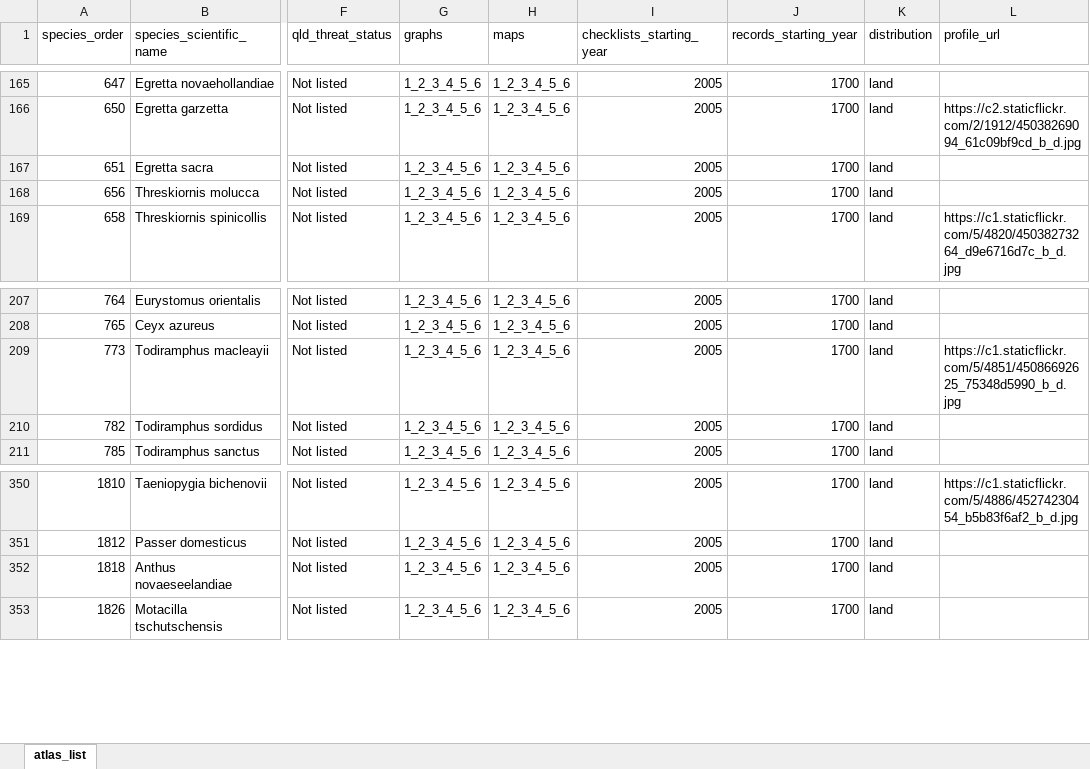
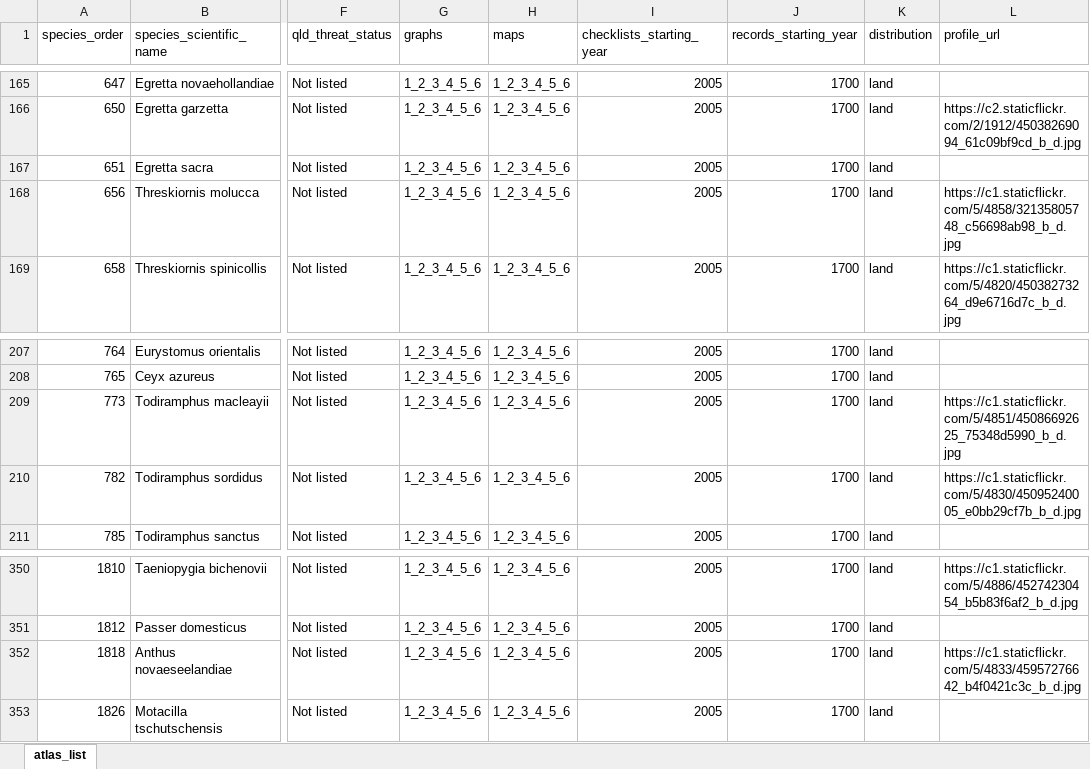
Before and after one commit to bird-team/brisbane-bird-atlas, an Excel workbook: data/species/atlas_list.xlsx, sheet atlas_list, drawn as a sheet; only a part is shown, gaps mark what is left out; values as stored, in another font and other column widths than the file's, no borders; the diff names each change by its address in the sheet, - before the commit and + after, or states it on an @@ line.

```diff
--- a/data/species/atlas_list.xlsx (sheet atlas_list)
+++ b/data/species/atlas_list.xlsx (sheet atlas_list)
-L168 (profile_url): (empty)
+L168 (profile_url): https://c1.staticflickr.com/5/4858/32135805748_c56698ab98_b_d.jpg
-L210 (profile_url): (empty)
+L210 (profile_url): https://c1.staticflickr.com/5/4830/45095240005_e0bb29cf7b_b_d.jpg
-L352 (profile_url): (empty)
+L352 (profile_url): https://c1.staticflickr.com/5/4833/45957276642_b4f0421c3c_b_d.jpg
```
Also changed, not shown: 3 other files.
